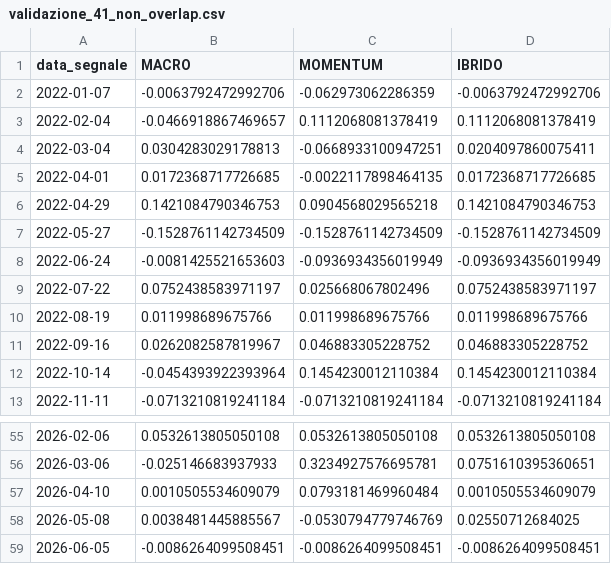
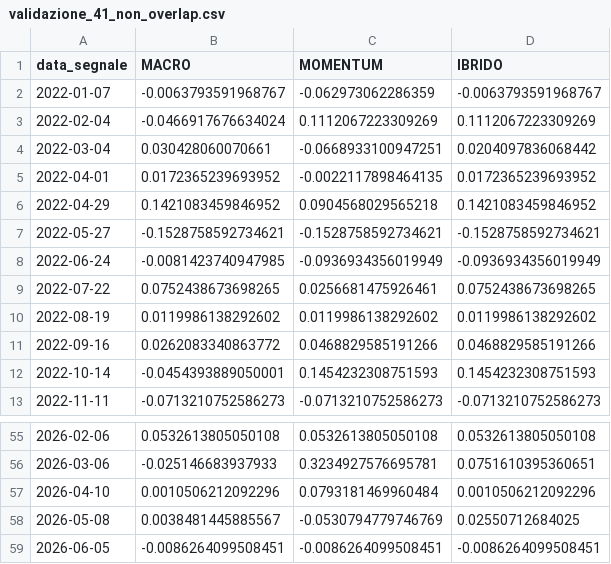
Before and after one commit to cirozzo/Macro-Swing-Lab-, a CSV file: output/validazione_41_non_overlap.csv, drawn as a sheet; only a part is shown, gaps mark what is left out; the diff covers the shown part only.

```diff
--- a/output/validazione_41_non_overlap.csv
+++ b/output/validazione_41_non_overlap.csv
@@ -1,13 +1,13 @@
 data_segnale,MACRO,MOMENTUM,IBRIDO
-2022-01-07,-0.0063792472992706,-0.062973062286359,-0.0063792472992706
-2022-02-04,-0.0466918867469657,0.1112068081378419,0.1112068081378419
-2022-03-04,0.0304283029178813,-0.0668933100947251,0.0204097860075411
-2022-04-01,0.0172368717726685,-0.0022117898464135,0.0172368717726685
-2022-04-29,0.1421084790346753,0.0904568029565218,0.1421084790346753
-2022-05-27,-0.1528761142734509,-0.1528761142734509,-0.1528761142734509
-2022-06-24,-0.0081425521653603,-0.0936934356019949,-0.0936934356019949
-2022-07-22,0.0752438583971197,0.025668067802496,0.0752438583971197
-2022-08-19,0.011998689675766,0.011998689675766,0.011998689675766
-2022-09-16,0.0262082587819967,0.046883305228752,0.046883305228752
-2022-10-14,-0.0454393922393964,0.1454230012110384,0.1454230012110384
-2022-11-11,-0.0713210819241184,-0.0713210819241184,-0.0713210819241184
+2022-01-07,-0.0063793591968767,-0.062973062286359,-0.0063793591968767
+2022-02-04,-0.0466917676634024,0.1112067223309269,0.1112067223309269
+2022-03-04,0.030428060070661,-0.0668933100947251,0.0204097836068442
+2022-04-01,0.0172365239693952,-0.0022117898464135,0.0172365239693952
+2022-04-29,0.1421083459846952,0.0904568029565218,0.1421083459846952
+2022-05-27,-0.1528758592734621,-0.1528758592734621,-0.1528758592734621
+2022-06-24,-0.0081423740947985,-0.0936934356019949,-0.0936934356019949
+2022-07-22,0.0752438673698265,0.0256681475926461,0.0752438673698265
+2022-08-19,0.0119986138292602,0.0119986138292602,0.0119986138292602
+2022-09-16,0.0262083340863772,0.0468829585191266,0.0468829585191266
+2022-10-14,-0.0454393889050001,0.1454232308751593,0.1454232308751593
+2022-11-11,-0.0713210752586273,-0.0713210752586273,-0.0713210752586273
@@ -56,3 +56,3 @@ data_segnale,MACRO,MOMENTUM,IBRIDO
 2026-03-06,-0.025146683937933,0.3234927576695781,0.0751610395360651
-2026-04-10,0.0010505534609079,0.0793181469960484,0.0010505534609079
+2026-04-10,0.0010506212092296,0.0793181469960484,0.0010506212092296
 2026-05-08,0.0038481445885567,-0.0530794779746769,0.02550712684025
```
Also changed, not shown: 45 edited cells elsewhere in this file, output/confronto_modelli_40.csv, output/regimi_asset_40.csv, 14 other files.
